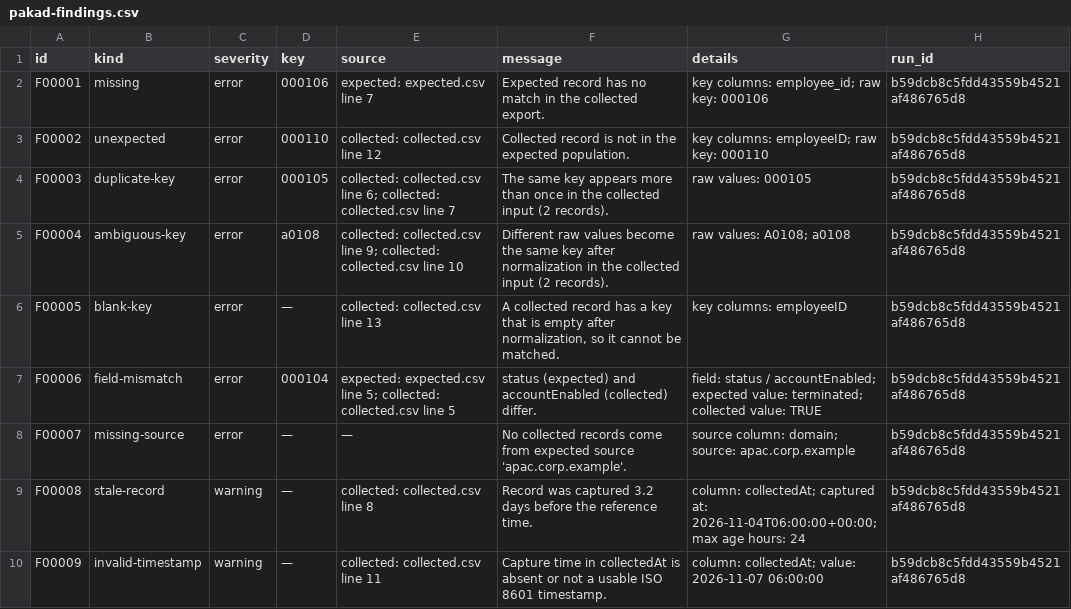
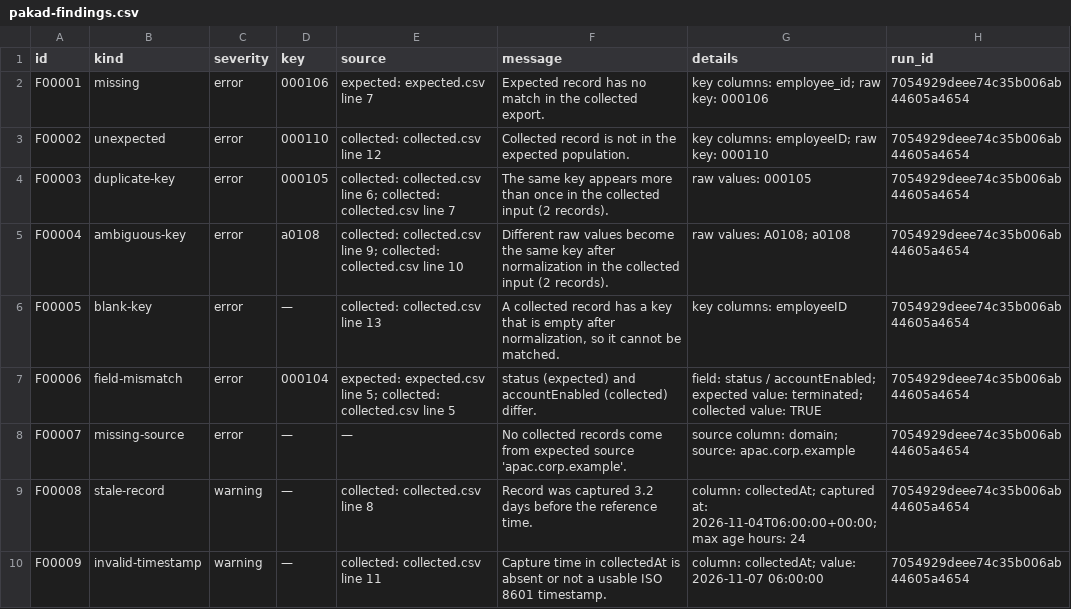
Before and after one commit to faithful-oversight/faithful-pakad, a CSV file: examples/roster-vs-directory/sample-report/pakad-findings.csv, drawn as a sheet.

```diff
--- a/examples/roster-vs-directory/sample-report/pakad-findings.csv
+++ b/examples/roster-vs-directory/sample-report/pakad-findings.csv
@@ -1,10 +1,10 @@
 id,kind,severity,key,source,message,details,run_id
-F00001,missing,error,000106,expected: expected.csv line 7,Expected record has no match in the collected export.,key columns: employee_id; raw key: 000106,b59dcb8c5fdd43559b4521af486765d8
-F00002,unexpected,error,000110,collected: collected.csv line 12,Collected record is not in the expected population.,key columns: employeeID; raw key: 000110,b59dcb8c5fdd43559b4521af486765d8
-F00003,duplicate-key,error,000105,collected: collected.csv line 6; collected: collected.csv line 7,The same key appears more than once in the collected input (2 records).,raw values: 000105,b59dcb8c5fdd43559b4521af486765d8
-F00004,ambiguous-key,error,a0108,collected: collected.csv line 9; collected: collected.csv line 10,Different raw values become the same key after normalization in the collected input (2 records).,raw values:  A0108; a0108,b59dcb8c5fdd43559b4521af486765d8
-F00005,blank-key,error,—,collected: collected.csv line 13,"A collected record has a key that is empty after normalization, so it cannot be matched.",key columns: employeeID,b59dcb8c5fdd43559b4521af486765d8
-F00006,field-mismatch,error,000104,expected: expected.csv line 5; collected: collected.csv line 5,status (expected) and accountEnabled (collected) differ.,field: status / accountEnabled; expected value: terminated; collected value: TRUE,b59dcb8c5fdd43559b4521af486765d8
-F00007,missing-source,error,—,—,No collected records come from expected source 'apac.corp.example'.,source column: domain; source: apac.corp.example,b59dcb8c5fdd43559b4521af486765d8
-F00008,stale-record,warning,—,collected: collected.csv line 8,Record was captured 3.2 days before the reference time.,column: collectedAt; captured at: 2026-11-04T06:00:00+00:00; max age hours: 24,b59dcb8c5fdd43559b4521af486765d8
-F00009,invalid-timestamp,warning,—,collected: collected.csv line 11,Capture time in collectedAt is absent or not a usable ISO 8601 timestamp.,column: collectedAt; value: 2026-11-07 06:00:00,b59dcb8c5fdd43559b4521af486765d8
+F00001,missing,error,000106,expected: expected.csv line 7,Expected record has no match in the collected export.,key columns: employee_id; raw key: 000106,7054929deee74c35b006ab44605a4654
+F00002,unexpected,error,000110,collected: collected.csv line 12,Collected record is not in the expected population.,key columns: employeeID; raw key: 000110,7054929deee74c35b006ab44605a4654
+F00003,duplicate-key,error,000105,collected: collected.csv line 6; collected: collected.csv line 7,The same key appears more than once in the collected input (2 records).,raw values: 000105,7054929deee74c35b006ab44605a4654
+F00004,ambiguous-key,error,a0108,collected: collected.csv line 9; collected: collected.csv line 10,Different raw values become the same key after normalization in the collected input (2 records).,raw values:  A0108; a0108,7054929deee74c35b006ab44605a4654
+F00005,blank-key,error,—,collected: collected.csv line 13,"A collected record has a key that is empty after normalization, so it cannot be matched.",key columns: employeeID,7054929deee74c35b006ab44605a4654
+F00006,field-mismatch,error,000104,expected: expected.csv line 5; collected: collected.csv line 5,status (expected) and accountEnabled (collected) differ.,field: status / accountEnabled; expected value: terminated; collected value: TRUE,7054929deee74c35b006ab44605a4654
+F00007,missing-source,error,—,—,No collected records come from expected source 'apac.corp.example'.,source column: domain; source: apac.corp.example,7054929deee74c35b006ab44605a4654
+F00008,stale-record,warning,—,collected: collected.csv line 8,Record was captured 3.2 days before the reference time.,column: collectedAt; captured at: 2026-11-04T06:00:00+00:00; max age hours: 24,7054929deee74c35b006ab44605a4654
+F00009,invalid-timestamp,warning,—,collected: collected.csv line 11,Capture time in collectedAt is absent or not a usable ISO 8601 timestamp.,column: collectedAt; value: 2026-11-07 06:00:00,7054929deee74c35b006ab44605a4654
```
Also changed, not shown: 28 other files.
